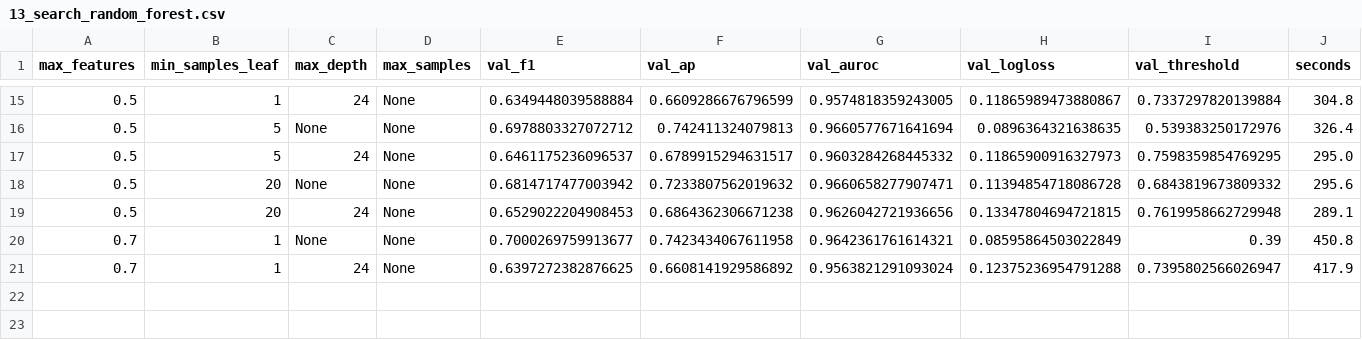
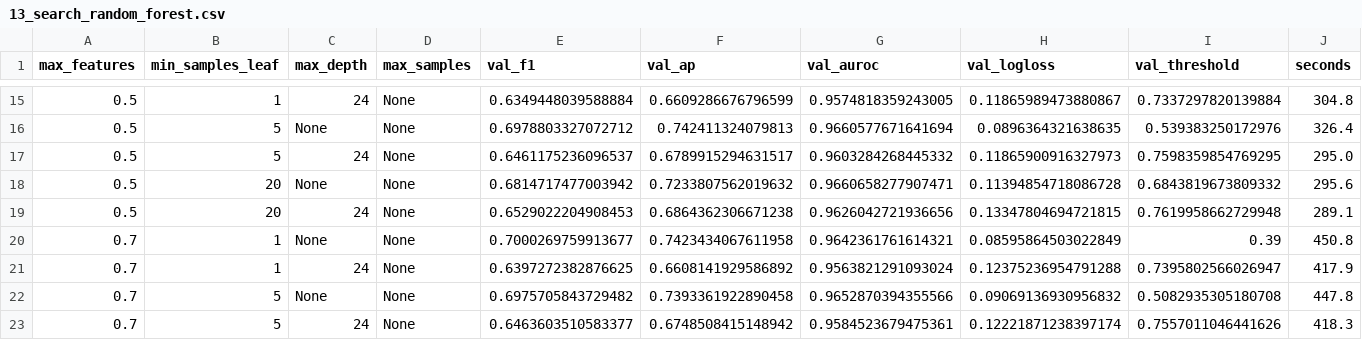
Before and after one commit to scottonchain/layerzero_xgboost, a CSV file: docs/cloud-reproduction/search-checkpoints/13_search_random_forest.csv, drawn as a sheet; only a part is shown, gaps mark what is left out; the diff names each change by its address in the sheet, - before the commit and + after, or states it on an @@ line.

Commit message:
Cloud reproduction: preserve live fit checkpoints for 13

```diff
--- a/docs/cloud-reproduction/search-checkpoints/13_search_random_forest.csv
+++ b/docs/cloud-reproduction/search-checkpoints/13_search_random_forest.csv
+row 22: 0.7 | 5 | None | None | 0.6975705843729482 | 0.7393361922890458 | 0.9652870394355566 | 0.09069136930956832 | 0.5082935305180708 | 447.8
+row 23: 0.7 | 5 | 24 | None | 0.6463603510583377 | 0.6748508415148942 | 0.9584523679475361 | 0.12221871238397174 | 0.7557011046441626 | 418.3
```
Also changed, not shown: 2 other files.
